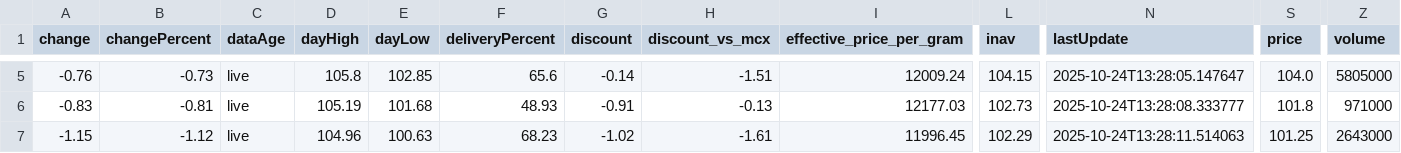
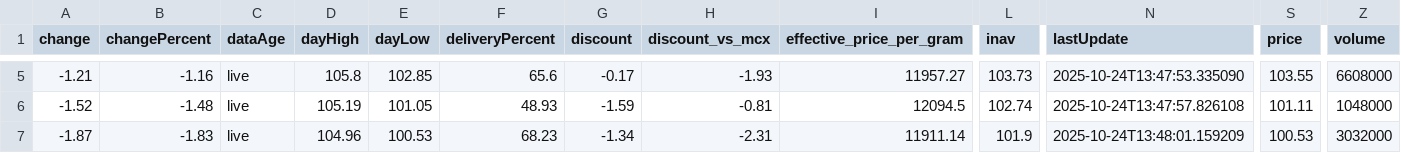
Before and after one commit to abhishekkumar9807/etf-tracker, a CSV file: data/etf_cache.csv, drawn as a sheet; only a part is shown, gaps mark what is left out; the diff covers the shown part only; the diff names each change by its address in the sheet, - before the commit and + after, or states it on an @@ line.

```diff
--- a/data/etf_cache.csv
+++ b/data/etf_cache.csv
-A5 (change): -0.76
+A5 (change): -1.21
-B5 (changePercent): -0.73
+B5 (changePercent): -1.16
-G5 (discount): -0.14
+G5 (discount): -0.17
-H5 (discount_vs_mcx): -1.51
+H5 (discount_vs_mcx): -1.93
-I5 (effective_price_per_gram): 12009.24
+I5 (effective_price_per_gram): 11957.27
-L5 (inav): 104.15
+L5 (inav): 103.73
-N5 (lastUpdate): 2025-10-24T13:28:05.147647
+N5 (lastUpdate): 2025-10-24T13:47:53.335090
-S5 (price): 104.0
+S5 (price): 103.55
-Z5 (volume): 5805000
+Z5 (volume): 6608000
-A6 (change): -0.83
+A6 (change): -1.52
-B6 (changePercent): -0.81
+B6 (changePercent): -1.48
-E6 (dayLow): 101.68
+E6 (dayLow): 101.05
-G6 (discount): -0.91
+G6 (discount): -1.59
-H6 (discount_vs_mcx): -0.13
+H6 (discount_vs_mcx): -0.81
-I6 (effective_price_per_gram): 12177.03
+I6 (effective_price_per_gram): 12094.5
-L6 (inav): 102.73
+L6 (inav): 102.74
-N6 (lastUpdate): 2025-10-24T13:28:08.333777
+N6 (lastUpdate): 2025-10-24T13:47:57.826108
-S6 (price): 101.8
+S6 (price): 101.11
-Z6 (volume): 971000
+Z6 (volume): 1048000
-A7 (change): -1.15
+A7 (change): -1.87
-B7 (changePercent): -1.12
+B7 (changePercent): -1.83
-E7 (dayLow): 100.63
+E7 (dayLow): 100.53
-G7 (discount): -1.02
+G7 (discount): -1.34
-H7 (discount_vs_mcx): -1.61
+H7 (discount_vs_mcx): -2.31
-I7 (effective_price_per_gram): 11996.45
+I7 (effective_price_per_gram): 11911.14
-L7 (inav): 102.29
+L7 (inav): 101.9
-N7 (lastUpdate): 2025-10-24T13:28:11.514063
+N7 (lastUpdate): 2025-10-24T13:48:01.159209
-S7 (price): 101.25
+S7 (price): 100.53
-Z7 (volume): 2643000
+Z7 (volume): 3032000
```
Also changed, not shown: 1 removed row and 110 edited cells elsewhere in this file, 2 other files.
